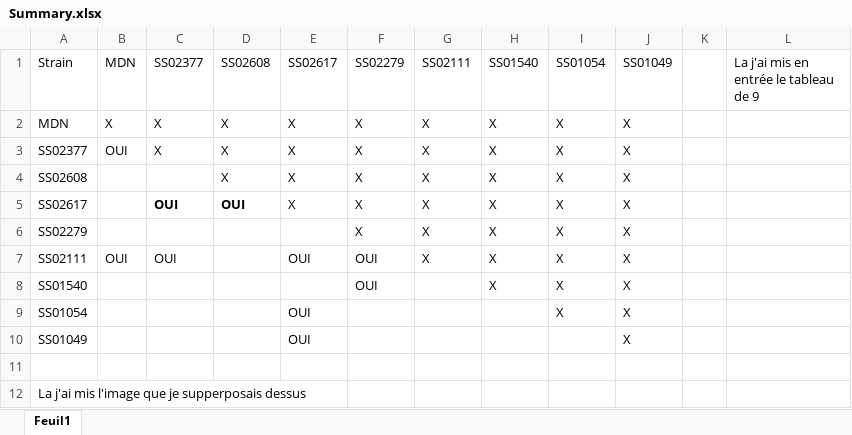
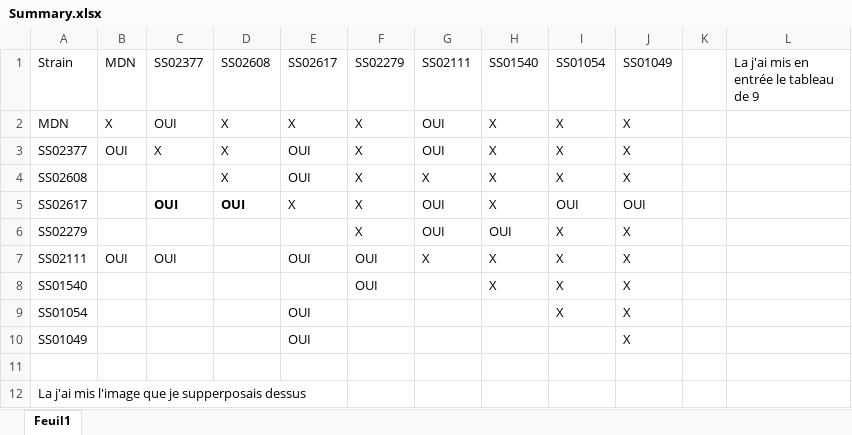
Before and after one commit to Arturjssln/CobarProject, an Excel workbook: Summary.xlsx, sheet Feuil1, drawn as a sheet; values as stored, in another font and other column widths than the file's, no borders; the diff names each change by its address in the sheet, - before the commit and + after, or states it on an @@ line.

Commit message:
update summary

```diff
--- a/Summary.xlsx (sheet Feuil1)
+++ b/Summary.xlsx (sheet Feuil1)
-C2 (SS02377): X
+C2 (SS02377): OUI
-G2:G3 (SS02111): X
+G2:G3 (SS02111): OUI
-E3:E4 (SS02617): X
+E3:E4 (SS02617): OUI
-G5:G6 (SS02111): X
+G5:G6 (SS02111): OUI
-I5 (SS01054): X
+I5 (SS01054): OUI
-J5 (SS01049): X
+J5 (SS01049): OUI
-H6 (SS01540): X
+H6 (SS01540): OUI
```
